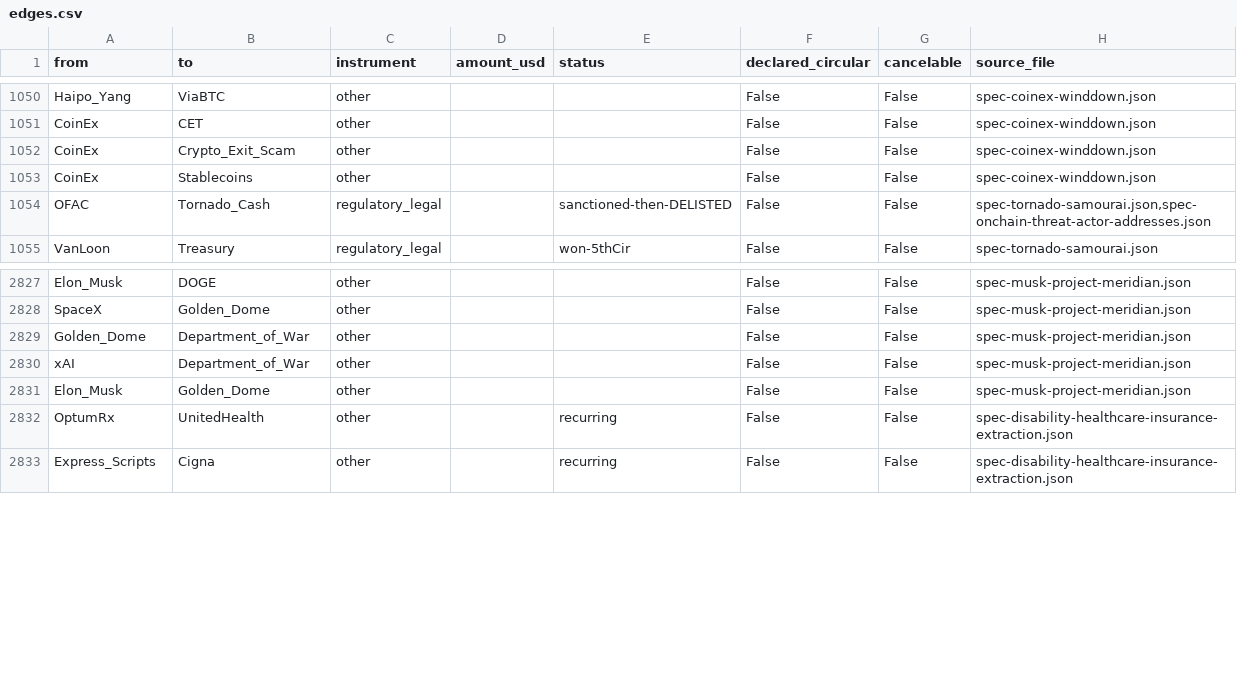
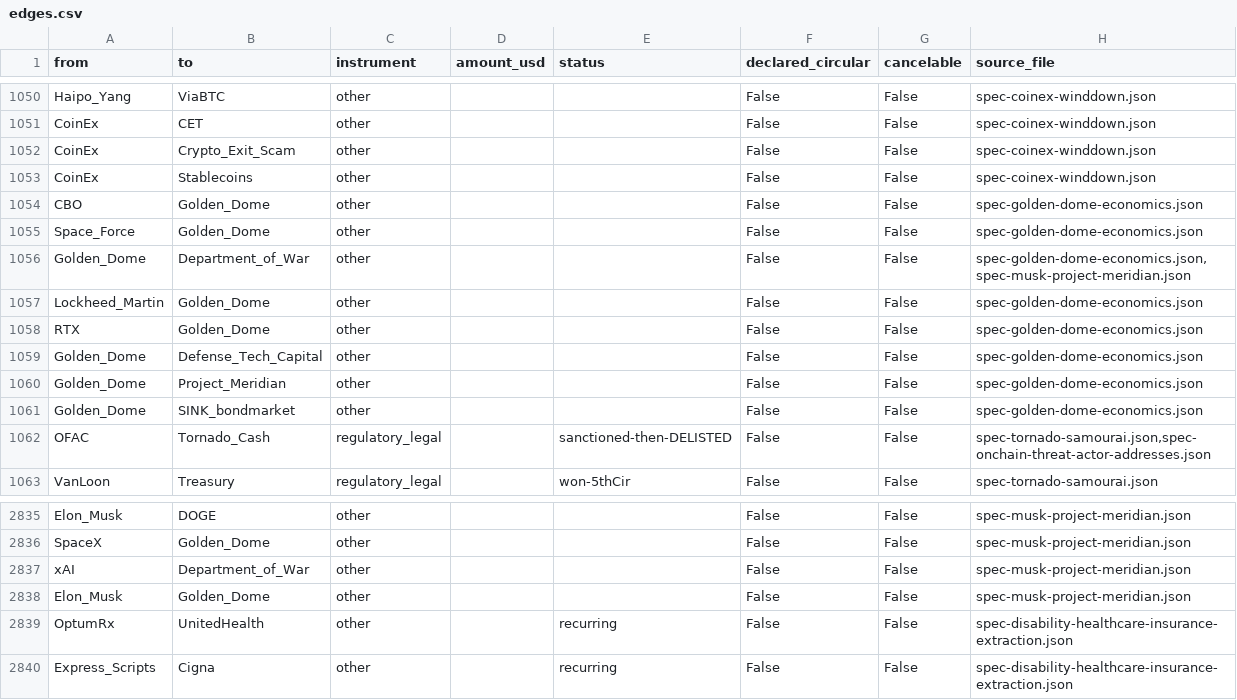
Before and after one commit to pq-cybarg/bubble-map, a CSV file: data/edges.csv, drawn as a sheet; only a part is shown, gaps mark what is left out; removed rows and columns are numbered as before the commit, all else as after; the diff names each change by its address in the sheet, - before the commit and + after, or states it on an @@ line.

Commit message:
Golden Dome economics: CBO $1.2T, the 6x gap, the SpaceX/Meridian conflict
spec-golden-dome-economics. +2 nodes (CBO, Space_Force) / +8 structural edges extending Golden_Dome. CBO (May 2026) ~$1.2T/20yr (vs its own $542B 2025, vs WH $175B) - space layer ~70% of cost; Space Force (Guetlein) ~$185B = a 6x gap CBO attributes to a more-limited arch or other-account funding (no public plan to cost). Funding: $24.4B OBBBA + $22.5B reconciliation (90% obligated <6mo); FY2027 record ~$1.5T request, ~$750B for missile-defense/drones/AI. Capability: rogue/limited strikes over CONUS+AK+HI, NOT a peer attack. Conflict with a dollar figure: the ~$740B space layer favors SpaceX/Starlink while Musk co-directs Project Meridian; Merkley 'giveaway' cited critique. Legacy primes (Lockheed/RTX/L3Harris) contest the ground layers. Facts graded vs labeled interpretation; folded the FY2027 budget as the topline context. Core SCC 12/robust 11; financial edges=274 (invariant held); audit 0; cross 0; ASCII-clean. Graph 2032 nodes / 3261 edges / 277 files.

```diff
--- a/data/edges.csv
+++ b/data/edges.csv
+row 1054: CBO | Golden_Dome | other |  |  | False | False | spec-golden-dome-economics.json
+row 1055: Space_Force | Golden_Dome | other |  |  | False | False | spec-golden-dome-economics.json
+row 1056: Golden_Dome | Department_of_War | other |  |  | False | False | spec-golden-dome-economics.json,spec-musk-project-meridian.json
+row 1057: Lockheed_Martin | Golden_Dome | other |  |  | False | False | spec-golden-dome-economics.json
+row 1058: RTX | Golden_Dome | other |  |  | False | False | spec-golden-dome-economics.json
+row 1059: Golden_Dome | Defense_Tech_Capital | other |  |  | False | False | spec-golden-dome-economics.json
+row 1060: Golden_Dome | Project_Meridian | other |  |  | False | False | spec-golden-dome-economics.json
+row 1061: Golden_Dome | SINK_bondmarket | other |  |  | False | False | spec-golden-dome-economics.json
-row 2829: Golden_Dome | Department_of_War | other |  |  | False | False | spec-musk-project-meridian.json
```
Also changed, not shown: data/entities.csv, 16 other files.
